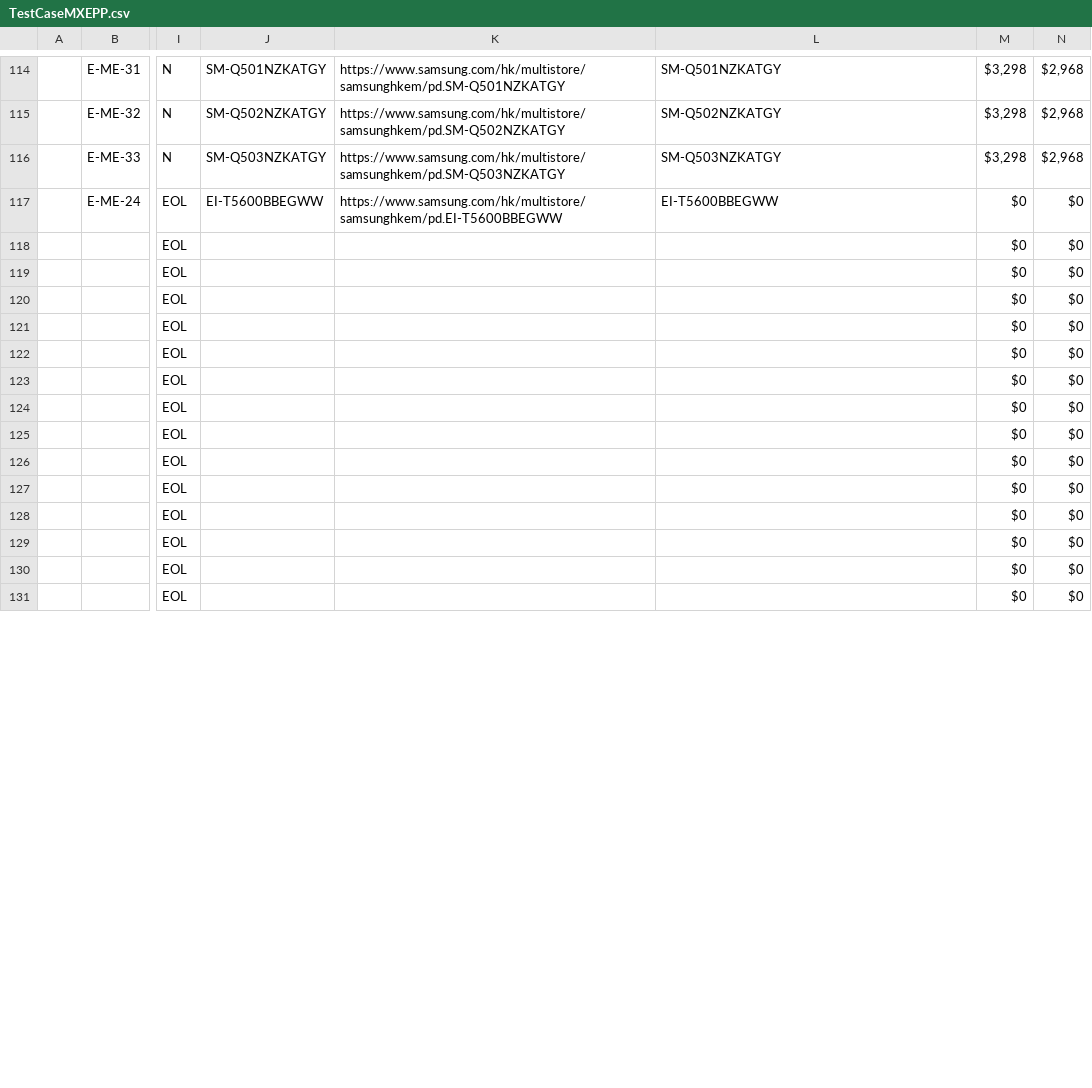
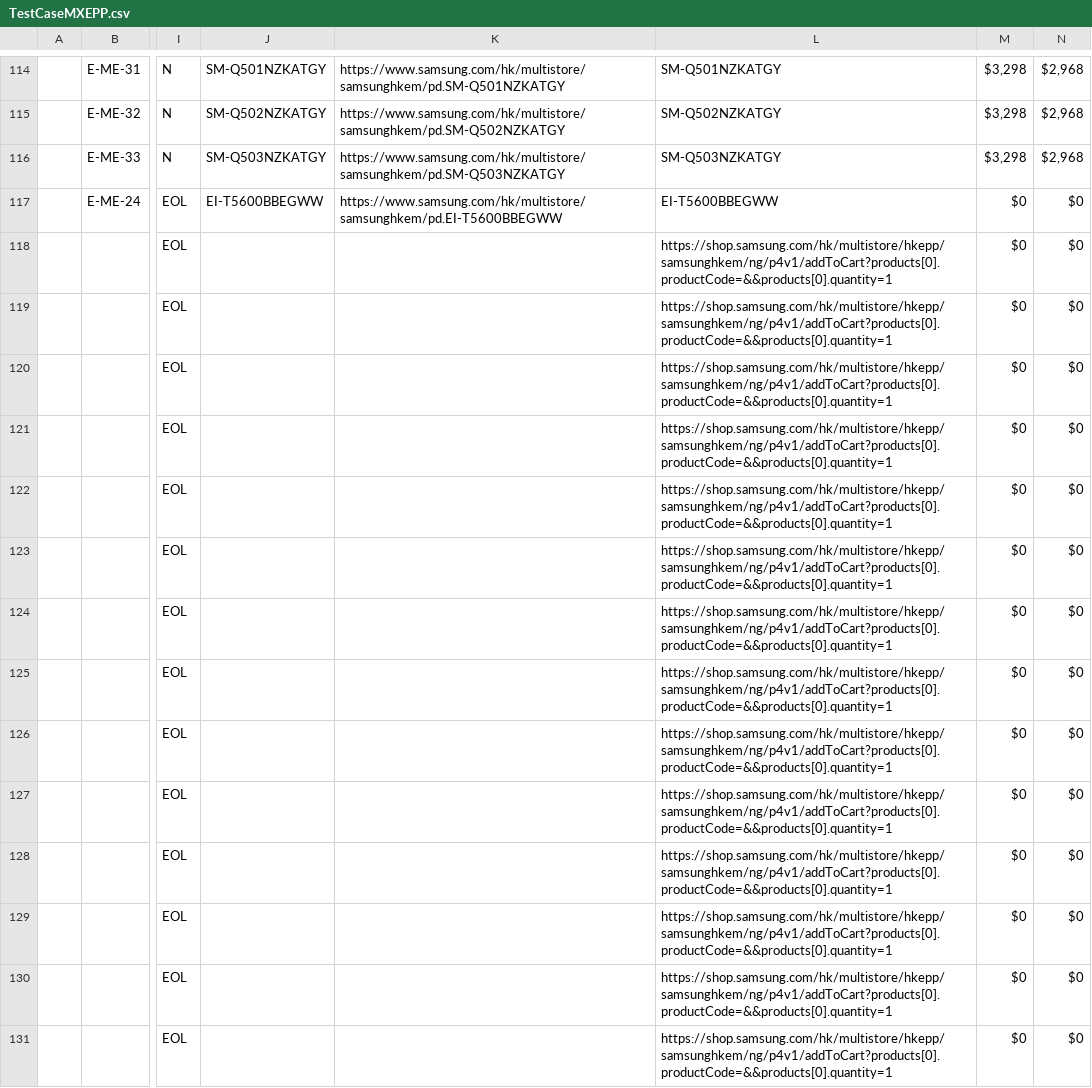
Before and after one commit to raymondwoocheil/CheilSEHKQA, a CSV file: datasources/TestCaseMXEPP.csv, drawn as a sheet; only a part is shown, gaps mark what is left out; the diff covers the shown part only; the diff names each change by its address in the sheet, - before the commit and + after, or states it on an @@ line.

```diff
--- a/datasources/TestCaseMXEPP.csv
+++ b/datasources/TestCaseMXEPP.csv
-L118:L131: (empty)
+L118:L131: https://shop.samsung.com/hk/multistore/hkepp/samsunghkem/ng/p4v1/addToCart?products[0].productCode=&&products[0].quantity=1
```
Also changed, not shown: 1 added row, 1 removed row and 65 edited cells elsewhere in this file, datasources/TestCaseMX.csv, datasources/TestCaseMXSPP.csv, 1 other file.
